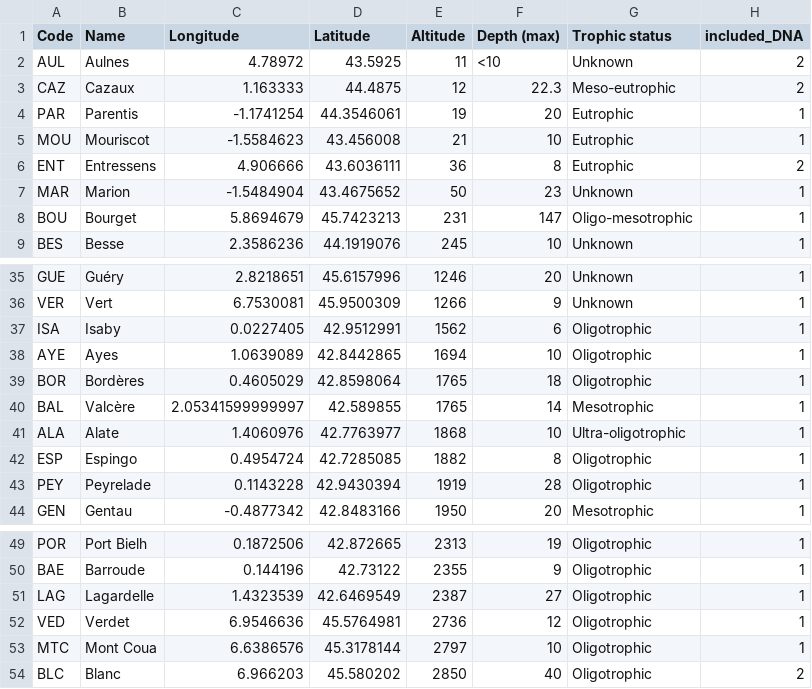
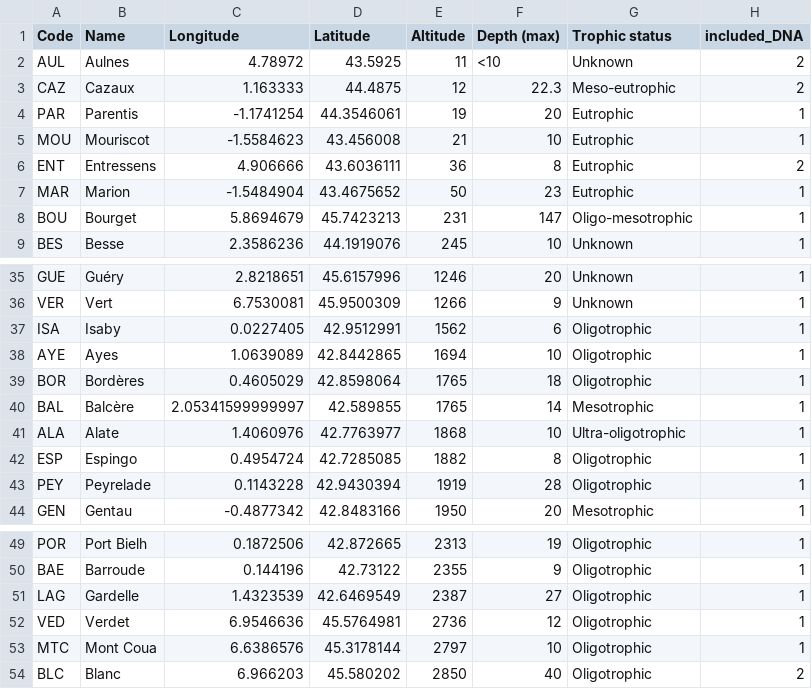
Before and after one commit to fkeck/top_bottom, a CSV file: data/lakes_coring.csv, drawn as a sheet; only a part is shown, gaps mark what is left out.

Commit message:
Fix names, add trophic info Marion

```diff
--- a/data/lakes_coring.csv
+++ b/data/lakes_coring.csv
@@ -6,3 +6,3 @@ MOU,Mouriscot,-1.5584623,43.456008,21,10,Eutrophic,1
 ENT,Entressens,4.906666,43.6036111,36,8,Eutrophic,2
-MAR,Marion,-1.5484904,43.4675652,50,23,Unknown,1
+MAR,Marion,-1.5484904,43.4675652,50,23,Eutrophic,1
 BOU,Bourget,5.8694679,45.7423213,231,147,Oligo-mesotrophic,1
@@ -39,3 +39,3 @@ AYE,Ayes,1.0639089,42.8442865,1694,10,Oligotrophic,1
 BOR,Bordères,0.4605029,42.8598064,1765,18,Oligotrophic,1
-BAL,Valcère,2.05341599999997,42.589855,1765,14,Mesotrophic,1
+BAL,Balcère,2.05341599999997,42.589855,1765,14,Mesotrophic,1
 ALA,Alate,1.4060976,42.7763977,1868,10,Ultra-oligotrophic,1
@@ -50,3 +50,3 @@ POR,Port Bielh,0.1872506,42.872665,2313,19,Oligotrophic,1
 BAE,Barroude,0.144196,42.73122,2355,9,Oligotrophic,1
-LAG,Lagardelle,1.4323539,42.6469549,2387,27,Oligotrophic,1
+LAG,Gardelle,1.4323539,42.6469549,2387,27,Oligotrophic,1
 VED,Verdet,6.9546636,45.5764981,2736,12,Oligotrophic,1
```
